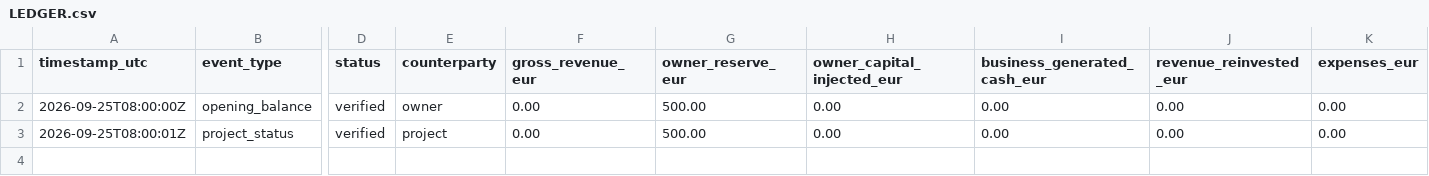
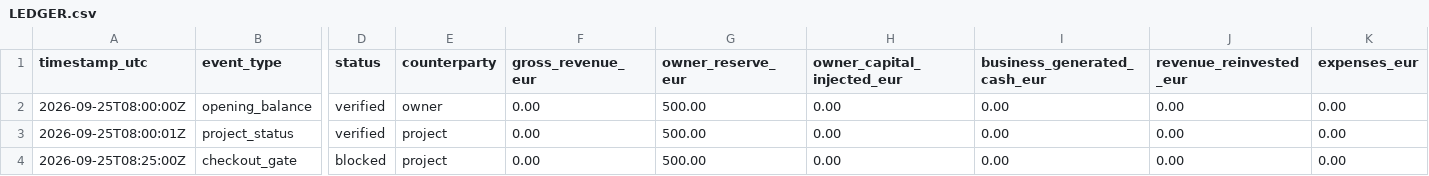
Before and after one commit to Paullz94/n8n-workflow-reliability-audit, a CSV file: northstar-ledger/LEDGER.csv, drawn as a sheet; only a part is shown, gaps mark what is left out; rows hold the shown columns only; the diff names each change by its address in the sheet, - before the commit and + after, or states it on an @@ line.

Commit message:
northstar: record zero-revenue checkout blocker

```diff
--- a/northstar-ledger/LEDGER.csv
+++ b/northstar-ledger/LEDGER.csv
+row 4: 2026-09-25T08:25:00Z | checkout_gate | blocked | project | 0.00 | 500.00 | 0.00 | 0.00 | 0.00 | 0.00
```
